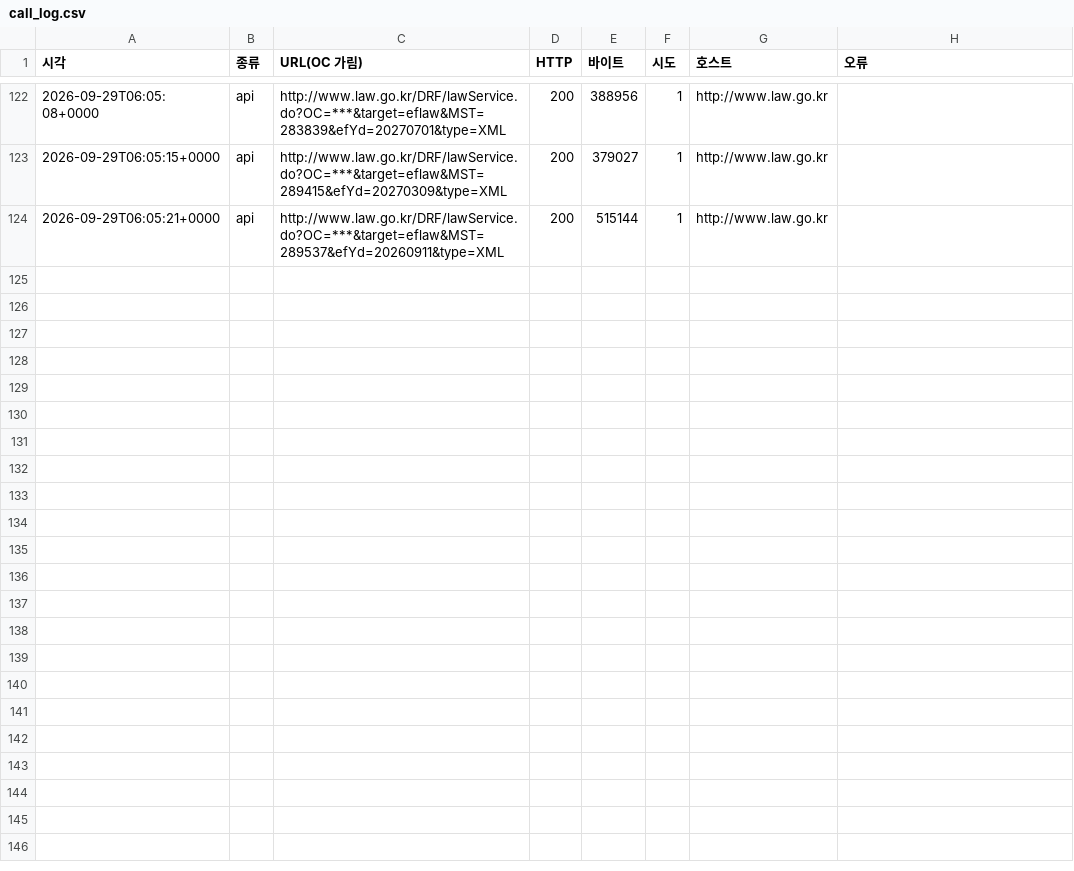
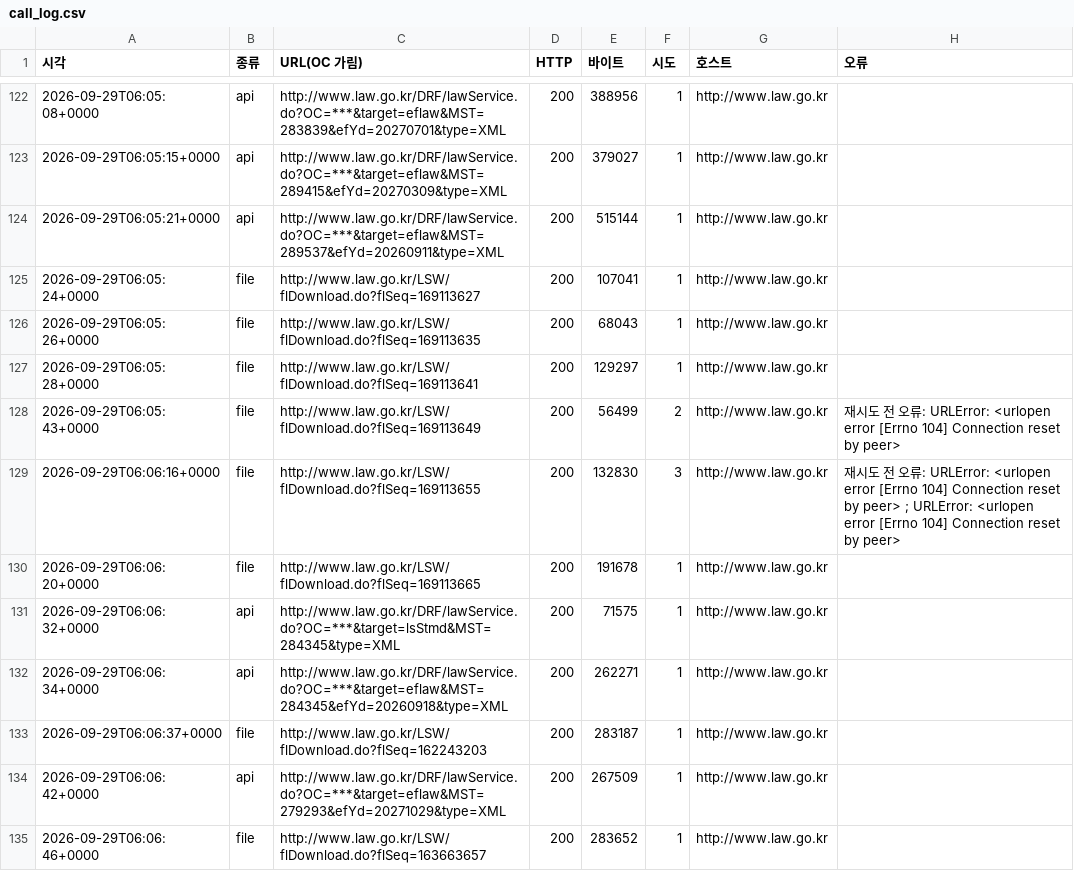
Before and after one commit to lastprice-tech/lastprice, a CSV file: law_archive/00_manifest/call_log.csv, drawn as a sheet; only a part is shown, gaps mark what is left out; the diff names each change by its address in the sheet, - before the commit and + after, or states it on an @@ line.

```diff
--- a/law_archive/00_manifest/call_log.csv
+++ b/law_archive/00_manifest/call_log.csv
+row 125: 2026-09-29T06:05:24+0000 | file | http://www.law.go.kr/LSW/flDownload.do?flSeq=169113627 | 200 | 107041 | 1 | http://www.law.go.kr
+row 126: 2026-09-29T06:05:26+0000 | file | http://www.law.go.kr/LSW/flDownload.do?flSeq=169113635 | 200 | 68043 | 1 | http://www.law.go.kr
+row 127: 2026-09-29T06:05:28+0000 | file | http://www.law.go.kr/LSW/flDownload.do?flSeq=169113641 | 200 | 129297 | 1 | http://www.law.go.kr
+row 128: 2026-09-29T06:05:43+0000 | file | http://www.law.go.kr/LSW/flDownload.do?flSeq=169113649 | 200 | 56499 | 2 | http://www.law.go.kr | 재시도 전 오류: URLError: <urlopen error [Errno 104] Connection reset by peer>
+row 129: 2026-09-29T06:06:16+0000 | file | http://www.law.go.kr/LSW/flDownload.do?flSeq=169113655 | 200 | 132830 | 3 | http://www.law.go.kr | 재시도 전 오류: URLError: <urlopen error [Errno 104] Connection reset by peer> ; URLError: <urlopen error [Errno 104] Connection reset by peer>
+row 130: 2026-09-29T06:06:20+0000 | file | http://www.law.go.kr/LSW/flDownload.do?flSeq=169113665 | 200 | 191678 | 1 | http://www.law.go.kr
+row 131: 2026-09-29T06:06:32+0000 | api | http://www.law.go.kr/DRF/lawService.do?OC=***&target=lsStmd&MST=284345&type=XML | 200 | 71575 | 1 | http://www.law.go.kr
+row 132: 2026-09-29T06:06:34+0000 | api | http://www.law.go.kr/DRF/lawService.do?OC=***&target=eflaw&MST=284345&efYd=20260918&type=XML | 200 | 262271 | 1 | http://www.law.go.kr
+row 133: 2026-09-29T06:06:37+0000 | file | http://www.law.go.kr/LSW/flDownload.do?flSeq=162243203 | 200 | 283187 | 1 | http://www.law.go.kr
+row 134: 2026-09-29T06:06:42+0000 | api | http://www.law.go.kr/DRF/lawService.do?OC=***&target=eflaw&MST=279293&efYd=20271029&type=XML | 200 | 267509 | 1 | http://www.law.go.kr
+row 135: 2026-09-29T06:06:46+0000 | file | http://www.law.go.kr/LSW/flDownload.do?flSeq=163663657 | 200 | 283652 | 1 | http://www.law.go.kr
```
Also changed, not shown: 5 other files.
